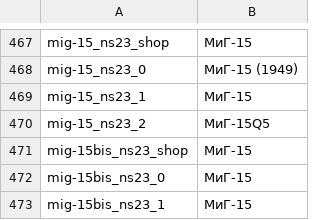
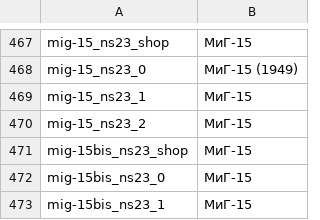
Before and after one commit to kleinerPanzer/WT-Custom-Localization, a CSV file: MOD_units_russia_ussr_air.csv, drawn as a sheet; only a part is shown, gaps mark what is left out.

```diff
--- a/MOD_units_russia_ussr_air.csv
+++ b/MOD_units_russia_ussr_air.csv
@@ -469,3 +469,3 @@ mig-15_ns23_0;МиГ-15 (1949)
 mig-15_ns23_1;МиГ-15
-mig-15_ns23_2;МиГ-15Q5
+mig-15_ns23_2;МиГ-15
 mig-15bis_ns23_shop;МиГ-15
```
Also changed, not shown: MOD_weapons_usa_guns_cannons.csv.
